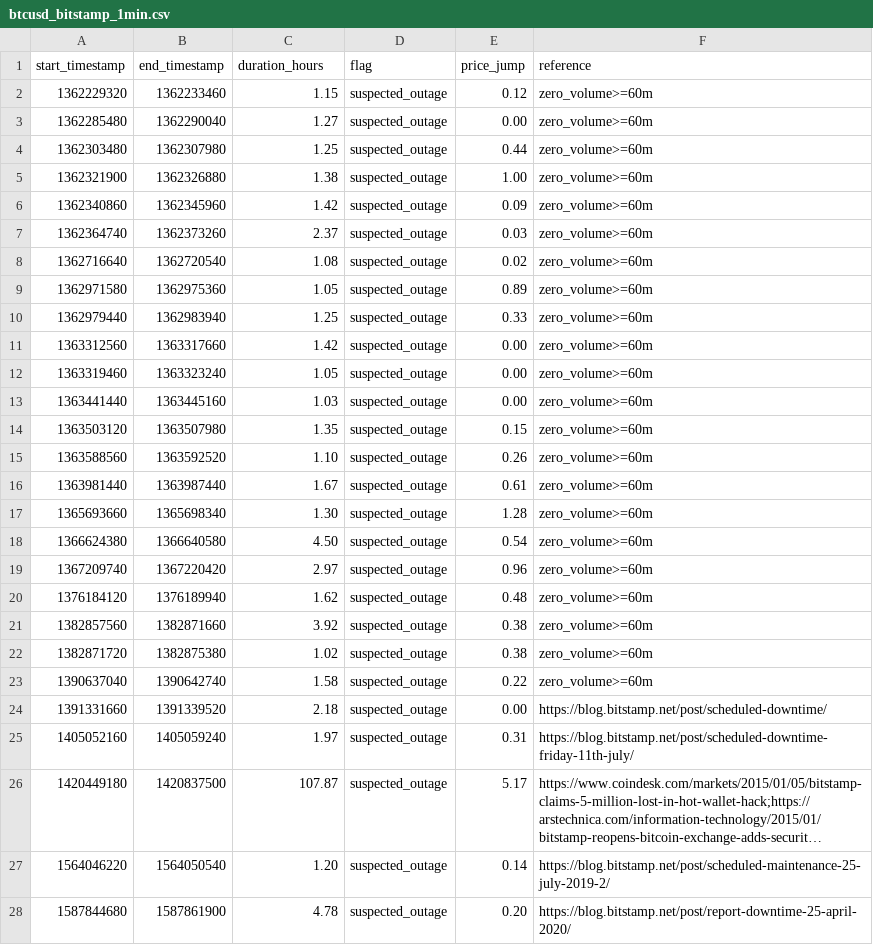
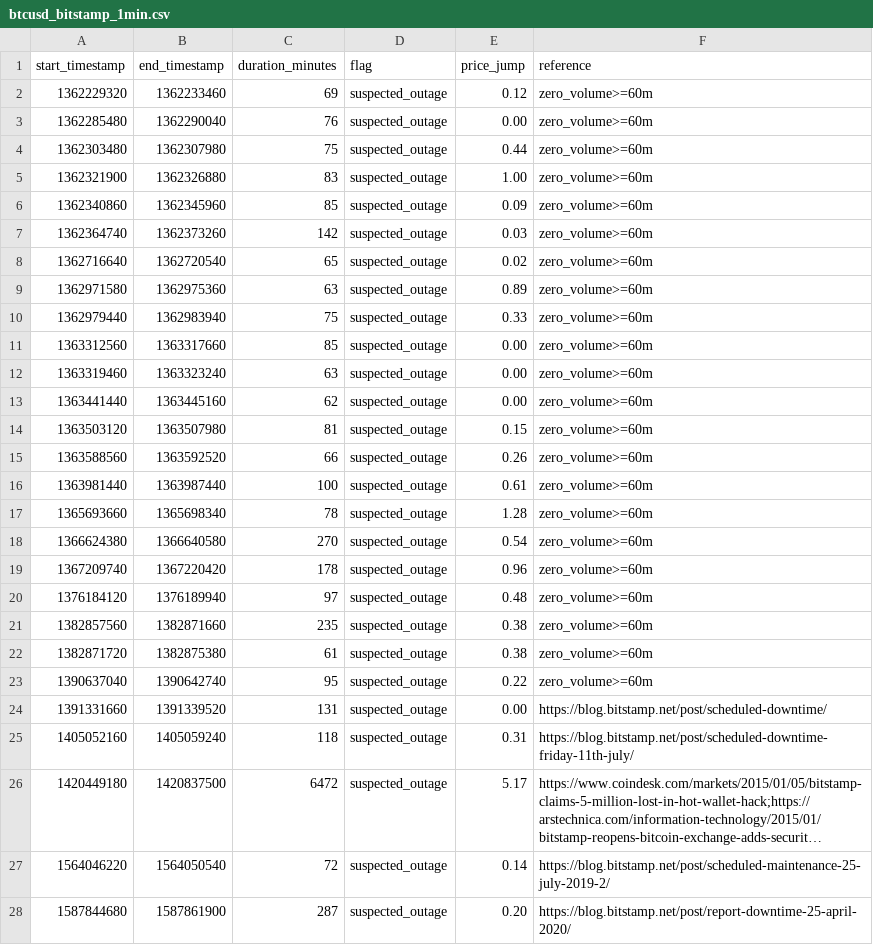
Before and after one commit to ff137/bitstamp-btcusd-minute-data, a CSV file: data/provenance/btcusd_bitstamp_1min.csv, drawn as a sheet; only a part is shown; long unchanged cells end in …; the diff covers the shown part only; the diff names each change by its address in the sheet, - before the commit and + after, or states it on an @@ line.

Commit message:
:fire: Drop the 30-minute provenance catalog
Keep only liquid-regime hour-plus ledger rows, fold DST into NOTES.md, and
stop committing per-candidate notes and search logs.

```diff
--- a/data/provenance/btcusd_bitstamp_1min.csv
+++ b/data/provenance/btcusd_bitstamp_1min.csv
-C1: duration_hours
+C1: duration_minutes
-C2 (duration_minutes): 1.15
+C2 (duration_minutes): 69
-C3 (duration_minutes): 1.27
+C3 (duration_minutes): 76
-C4 (duration_minutes): 1.25
+C4 (duration_minutes): 75
-C5 (duration_minutes): 1.38
+C5 (duration_minutes): 83
-C6 (duration_minutes): 1.42
+C6 (duration_minutes): 85
-C7 (duration_minutes): 2.37
+C7 (duration_minutes): 142
-C8 (duration_minutes): 1.08
+C8 (duration_minutes): 65
-C9 (duration_minutes): 1.05
+C9 (duration_minutes): 63
-C10 (duration_minutes): 1.25
+C10 (duration_minutes): 75
-C11 (duration_minutes): 1.42
+C11 (duration_minutes): 85
-C12 (duration_minutes): 1.05
+C12 (duration_minutes): 63
-C13 (duration_minutes): 1.03
+C13 (duration_minutes): 62
-C14 (duration_minutes): 1.35
+C14 (duration_minutes): 81
-C15 (duration_minutes): 1.10
+C15 (duration_minutes): 66
-C16 (duration_minutes): 1.67
+C16 (duration_minutes): 100
-C17 (duration_minutes): 1.30
+C17 (duration_minutes): 78
-C18 (duration_minutes): 4.50
+C18 (duration_minutes): 270
-C19 (duration_minutes): 2.97
+C19 (duration_minutes): 178
-C20 (duration_minutes): 1.62
+C20 (duration_minutes): 97
-C21 (duration_minutes): 3.92
+C21 (duration_minutes): 235
-C22 (duration_minutes): 1.02
+C22 (duration_minutes): 61
-C23 (duration_minutes): 1.58
+C23 (duration_minutes): 95
-C24 (duration_minutes): 2.18
+C24 (duration_minutes): 131
-C25 (duration_minutes): 1.97
+C25 (duration_minutes): 118
-C26 (duration_minutes): 107.87
+C26 (duration_minutes): 6472
-C27 (duration_minutes): 1.20
+C27 (duration_minutes): 72
-C28 (duration_minutes): 4.78
+C28 (duration_minutes): 287
```
Also changed, not shown: 44 edited cells elsewhere in this file, 33 other files.
